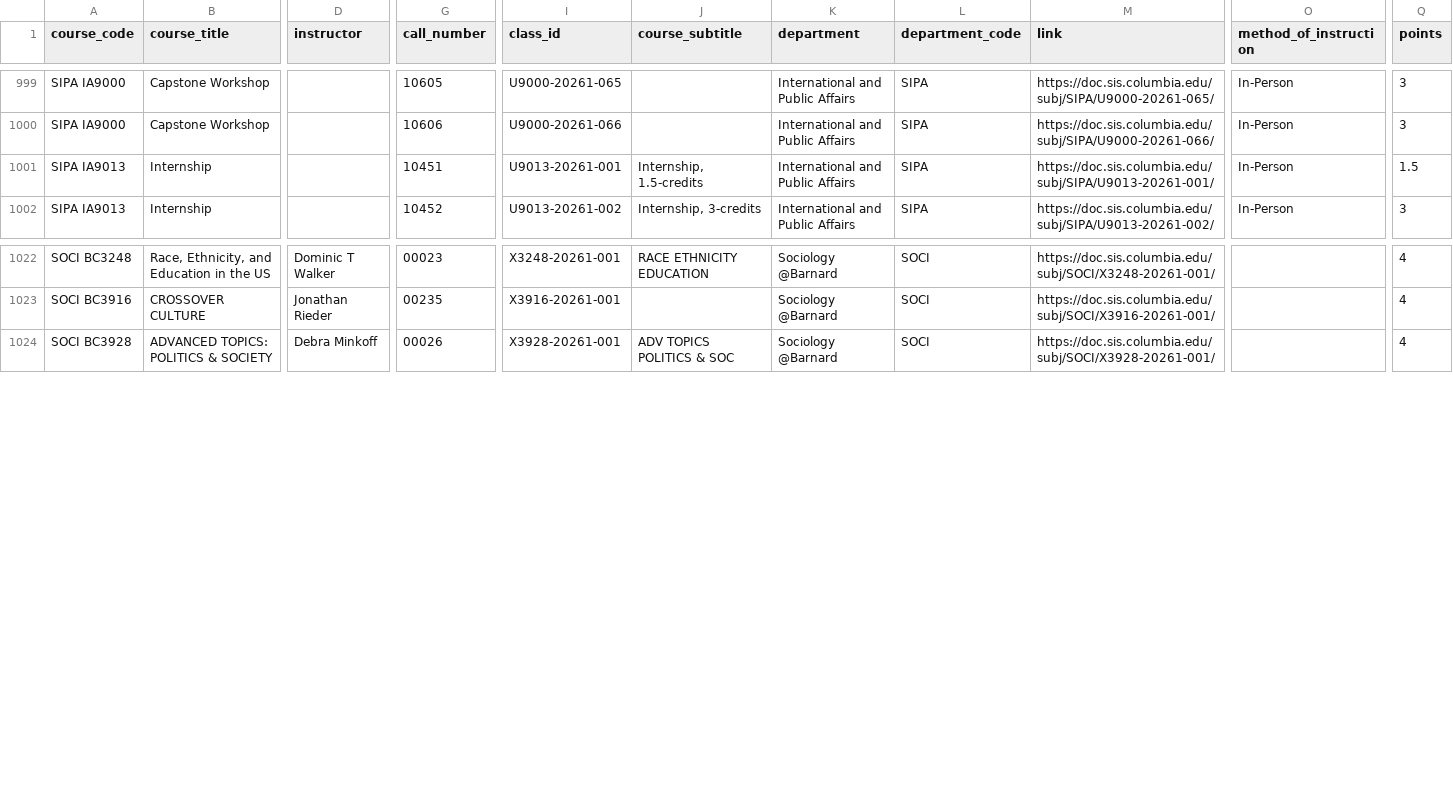
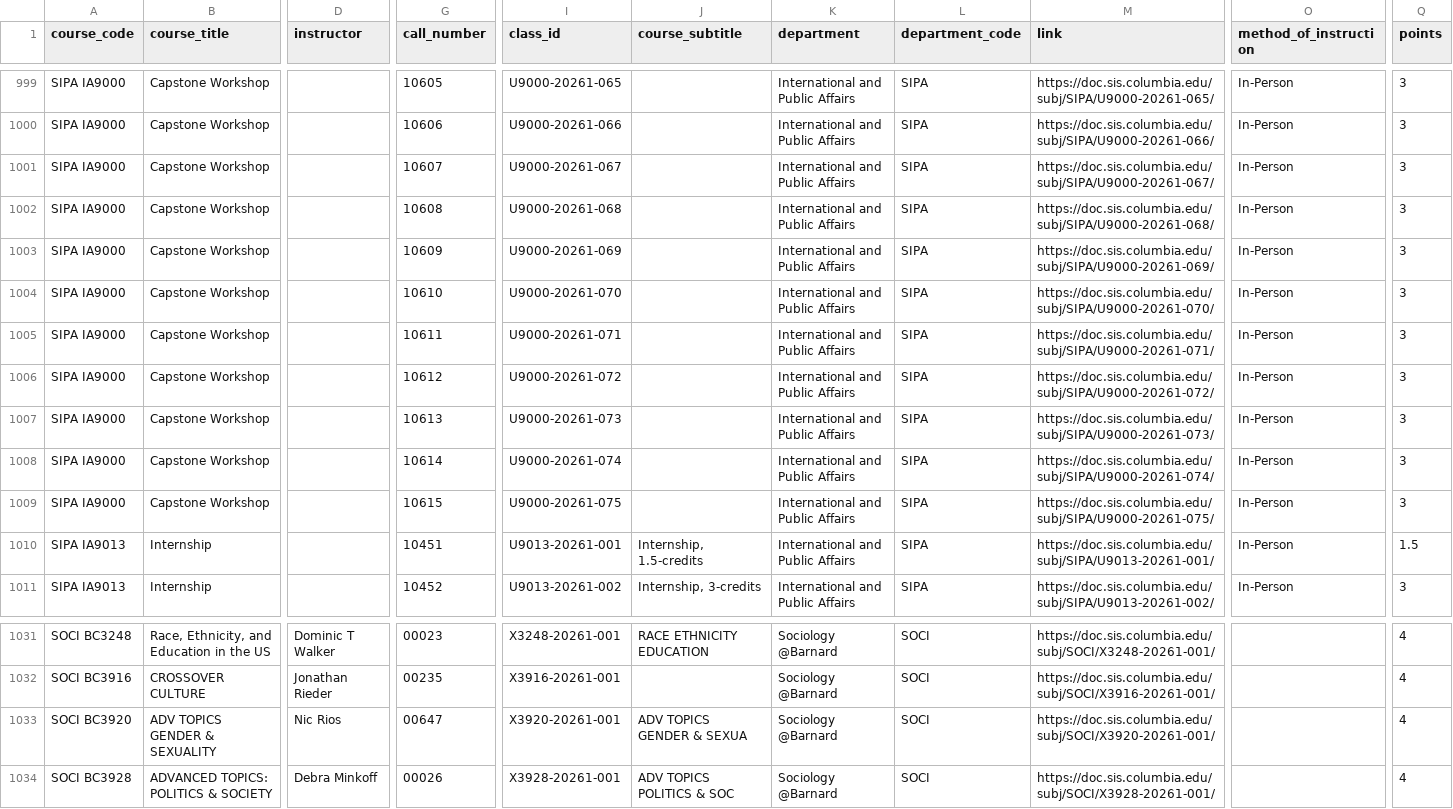
Before and after one commit to soid/columbia-catalog-data, a CSV file: classes/2026-Spring.csv, drawn as a sheet; only a part is shown, gaps mark what is left out; rows hold the shown columns only; the diff names each change by its address in the sheet, - before the commit and + after, or states it on an @@ line.

Commit message:
Updated data

```diff
--- a/classes/2026-Spring.csv
+++ b/classes/2026-Spring.csv
+row 1001: SIPA IA9000 | Capstone Workshop |  | 10607 | U9000-20261-067 |  | International and Public Affairs | SIPA | https://doc.sis.columbia.edu/subj/SIPA/U9000-20261-067/ | In-Person | 3
+row 1002: SIPA IA9000 | Capstone Workshop |  | 10608 | U9000-20261-068 |  | International and Public Affairs | SIPA | https://doc.sis.columbia.edu/subj/SIPA/U9000-20261-068/ | In-Person | 3
+row 1003: SIPA IA9000 | Capstone Workshop |  | 10609 | U9000-20261-069 |  | International and Public Affairs | SIPA | https://doc.sis.columbia.edu/subj/SIPA/U9000-20261-069/ | In-Person | 3
+row 1004: SIPA IA9000 | Capstone Workshop |  | 10610 | U9000-20261-070 |  | International and Public Affairs | SIPA | https://doc.sis.columbia.edu/subj/SIPA/U9000-20261-070/ | In-Person | 3
+row 1005: SIPA IA9000 | Capstone Workshop |  | 10611 | U9000-20261-071 |  | International and Public Affairs | SIPA | https://doc.sis.columbia.edu/subj/SIPA/U9000-20261-071/ | In-Person | 3
+row 1006: SIPA IA9000 | Capstone Workshop |  | 10612 | U9000-20261-072 |  | International and Public Affairs | SIPA | https://doc.sis.columbia.edu/subj/SIPA/U9000-20261-072/ | In-Person | 3
+row 1007: SIPA IA9000 | Capstone Workshop |  | 10613 | U9000-20261-073 |  | International and Public Affairs | SIPA | https://doc.sis.columbia.edu/subj/SIPA/U9000-20261-073/ | In-Person | 3
+row 1008: SIPA IA9000 | Capstone Workshop |  | 10614 | U9000-20261-074 |  | International and Public Affairs | SIPA | https://doc.sis.columbia.edu/subj/SIPA/U9000-20261-074/ | In-Person | 3
+row 1009: SIPA IA9000 | Capstone Workshop |  | 10615 | U9000-20261-075 |  | International and Public Affairs | SIPA | https://doc.sis.columbia.edu/subj/SIPA/U9000-20261-075/ | In-Person | 3
+row 1033: SOCI BC3920 | ADV TOPICS GENDER & SEXUALITY | Nic Rios | 00647 | X3920-20261-001 | ADV TOPICS GENDER & SEXUA | Sociology @Barnard | SOCI | https://doc.sis.columbia.edu/subj/SOCI/X3920-20261-001/ |  | 4
```
Also changed, not shown: 6 other files.
